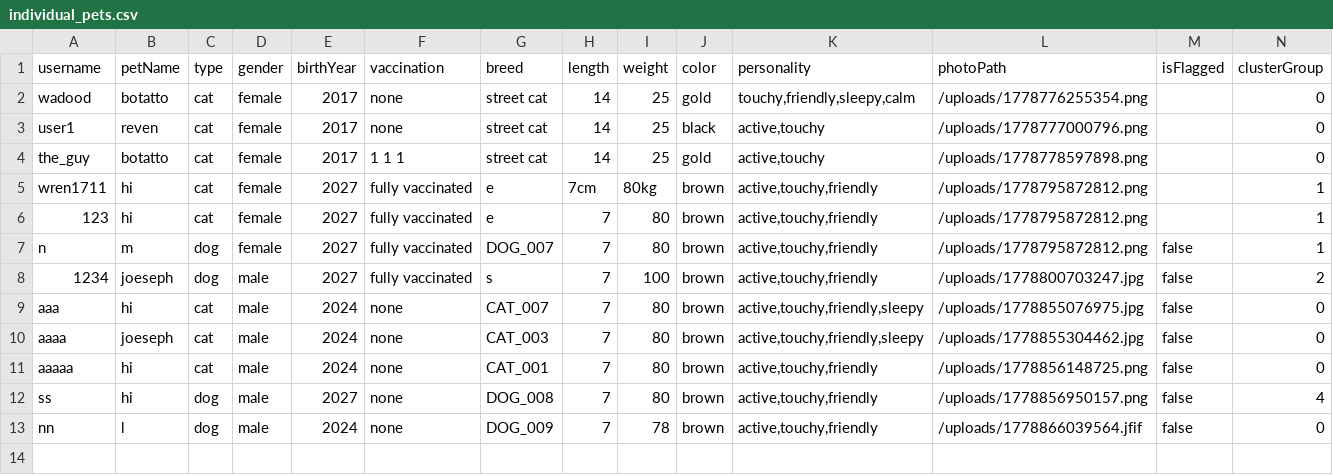
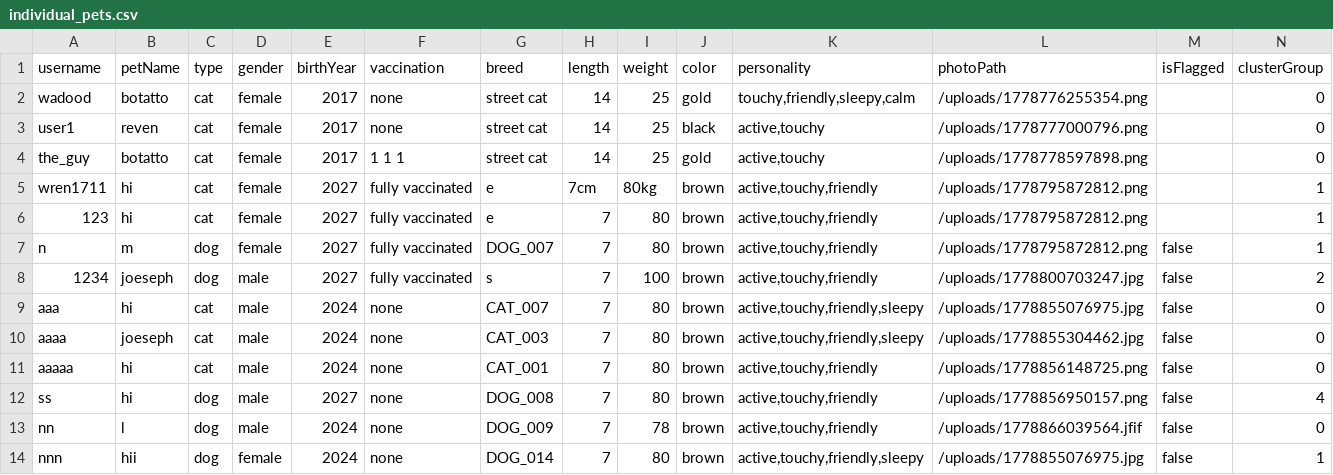
Before and after one commit to aabdelal1/BsBsBoby, a CSV file: DB/individual_pets.csv, drawn as a sheet.

```diff
--- a/DB/individual_pets.csv
+++ b/DB/individual_pets.csv
@@ -13 +13,2 @@ ss,hi,dog,male,2027,none,DOG_008,7,80,brown,"active,touchy,friendly",/uploads/17
 nn,l,dog,male,2024,none,DOG_009,7,78,brown,"active,touchy,friendly",/uploads/1778866039564.jfif,false,0
+nnn,hii,dog,female,2024,none,DOG_014,7,80,brown,"active,touchy,friendly,sleepy",/uploads/1778855076975.jpg,false,1
```
Also changed, not shown: DB/users.csv, 14 other files.
